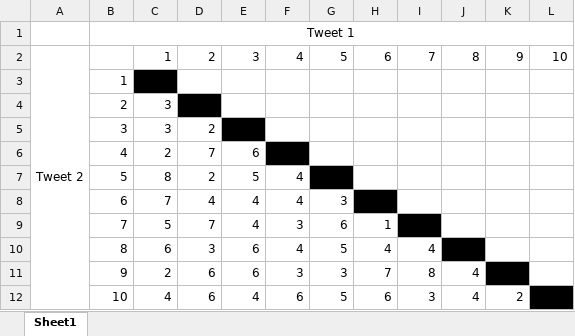
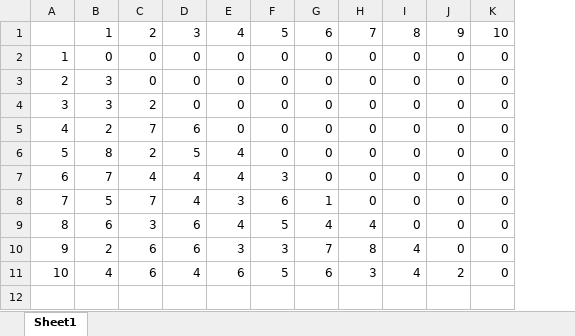
Before and after one commit to codingWithAndy/CDT_MSc_Thesis, an Excel workbook: Additional Resources/Comparison Times Tracker.xlsx, sheet Sheet1, drawn as a sheet; values as stored, in another font and other column widths than the file's, no borders; removed rows and columns are numbered as before the commit, all else as after; the diff names each change by its address in the sheet, - before the commit and + after, or states it on an @@ line.

Commit message:
result data matrix spreadsheets.

```diff
--- a/Additional Resources/Comparison Times Tracker.xlsx (sheet Sheet1)
+++ b/Additional Resources/Comparison Times Tracker.xlsx (sheet Sheet1)
-column A, row 2: Tweet 2
-column L, row 2: 10
+column K, rows 1-11: 10 | 0 | 0 | 0 | 0 | 0 | 0 | 0 | 0 | 0 | 0
-row 1:  | Tweet 1
-B2: (empty)
+B2: 0
-B2 fill: #000000
+B2 fill: none
-C2:C3: (empty)
+C2:C3: 0
-D2:D4: (empty)
+D2:D4: 0
-E2:E5: (empty)
+E2:E5: 0
-F2:F6: (empty)
+F2:F6: 0
-G2:G7: (empty)
+G2:G7: 0
-H2:H8: (empty)
+H2:H8: 0
-I2:I9: (empty)
+I2:I9: 0
-J2:J10: (empty)
+J2:J10: 0
-C3 fill: #000000
+C3 fill: none
-D4 fill: #000000
+D4 fill: none
-E5 fill: #000000
+E5 fill: none
-F6 fill: #000000
+F6 fill: none
-G7 fill: #000000
+G7 fill: none
-H8 fill: #000000
+H8 fill: none
-I9 fill: #000000
+I9 fill: none
-J10 fill: #000000
+J10 fill: none
```
Also changed, not shown: 5 other files.
